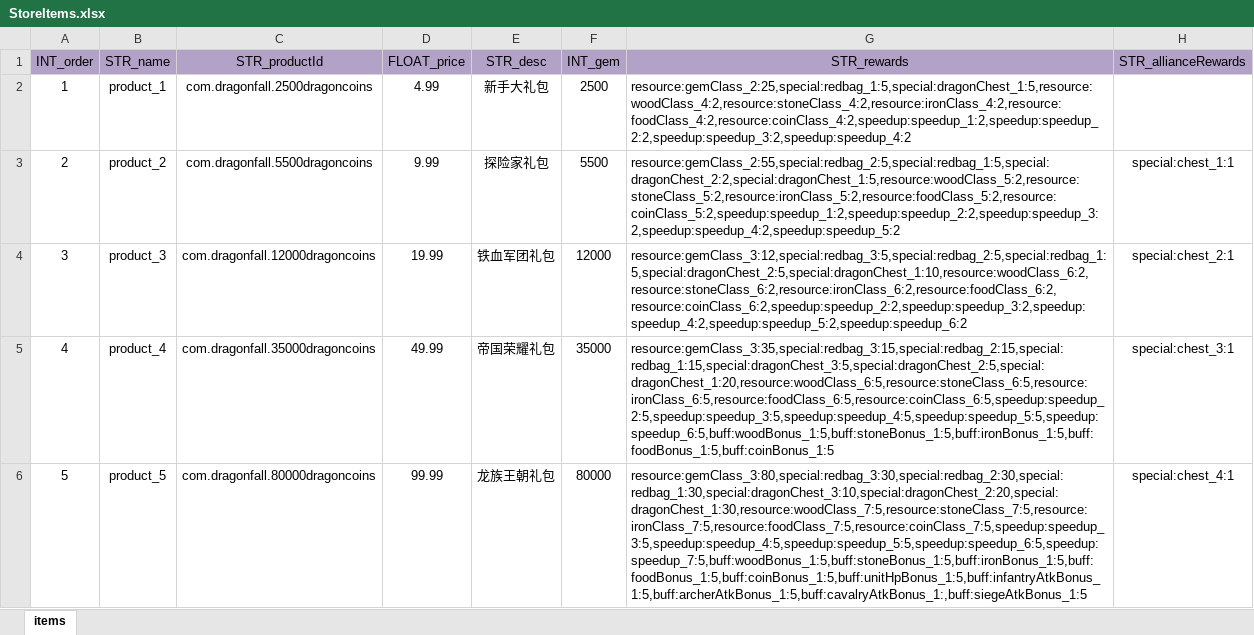
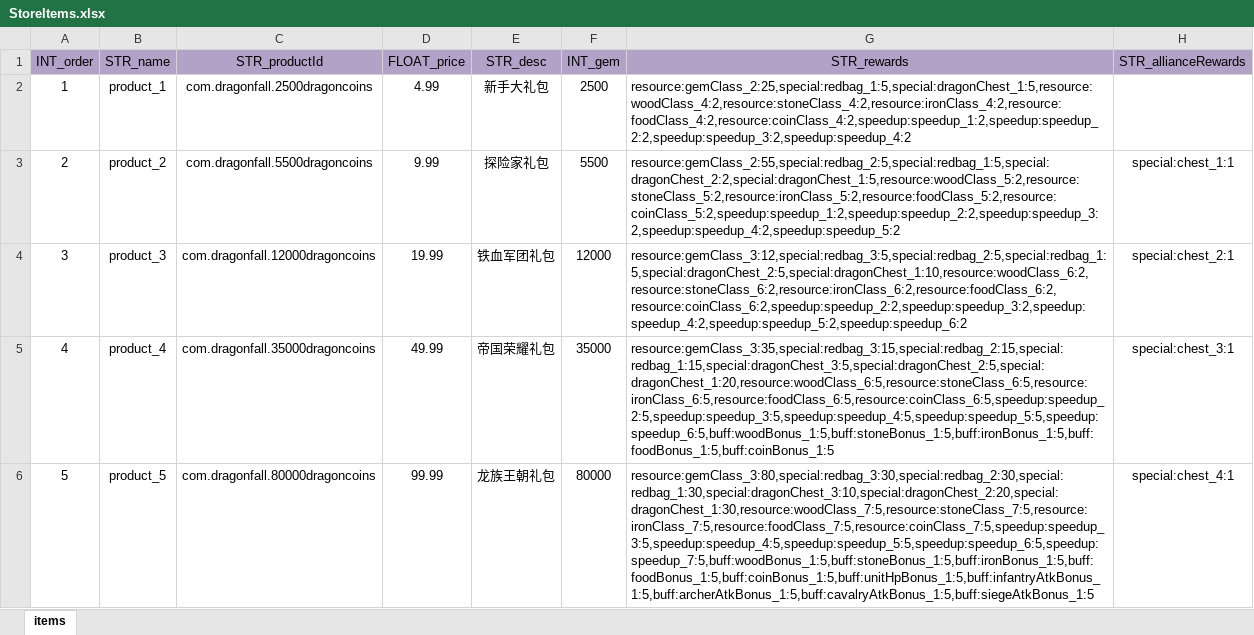
Before and after one commit to ModunZhang/kod_server, an Excel workbook: gameData/shared/StoreItems.xlsx, sheet items, drawn as a sheet; values as stored, in another font and other column widths than the file's, no borders; the diff names each change by its address in the sheet, - before the commit and + after, or states it on an @@ line.

```diff
--- a/gameData/shared/StoreItems.xlsx (sheet items)
+++ b/gameData/shared/StoreItems.xlsx (sheet items)
-G6 (STR_rewards): resource:gemClass_3:80,special:redbag_3:30,special:redbag_2:30,special:redbag_1:30,special:dragonChest_3:10,special:dragonChest_2:20,special:dragonChest_1:30,resource:woodClass_7:5,resource:stoneClass_7:5,resource:ironClass_7:5,resource:foodClass_7:5,resource:coinClass_7:5,speedup:speedup_3:5,speedup:speedup_4:5,speedup:speedup_5:5,speedup:speedup_6:5,speedup:speedup_7:5,buff:woodBonus_1:5,buff:stoneBonus_1:5,buff:ironBonus_1:5,buff:foodBonus_1:5,buff:coinBonus_1:5,buff:unitHpBonus_1:5,buff:infantryAtkBonus_1:5,buff:archerAtkBonus_1:5,buff:cavalryAtkBonus_1:,buff:siegeAtkBonus_1:5
+G6 (STR_rewards): resource:gemClass_3:80,special:redbag_3:30,special:redbag_2:30,special:redbag_1:30,special:dragonChest_3:10,special:dragonChest_2:20,special:dragonChest_1:30,resource:woodClass_7:5,resource:stoneClass_7:5,resource:ironClass_7:5,resource:foodClass_7:5,resource:coinClass_7:5,speedup:speedup_3:5,speedup:speedup_4:5,speedup:speedup_5:5,speedup:speedup_6:5,speedup:speedup_7:5,buff:woodBonus_1:5,buff:stoneBonus_1:5,buff:ironBonus_1:5,buff:foodBonus_1:5,buff:coinBonus_1:5,buff:unitHpBonus_1:5,buff:infantryAtkBonus_1:5,buff:archerAtkBonus_1:5,buff:cavalryAtkBonus_1:5,buff:siegeAtkBonus_1:5
```
Also changed, not shown: 1 other file.
